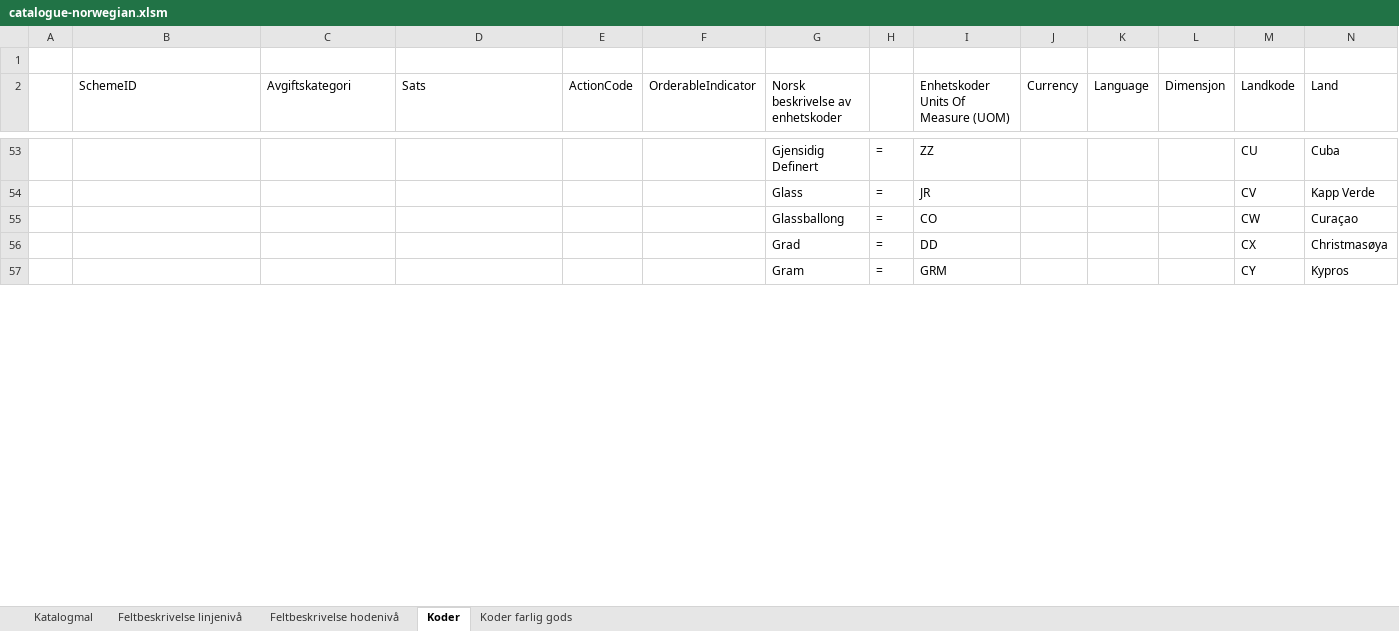
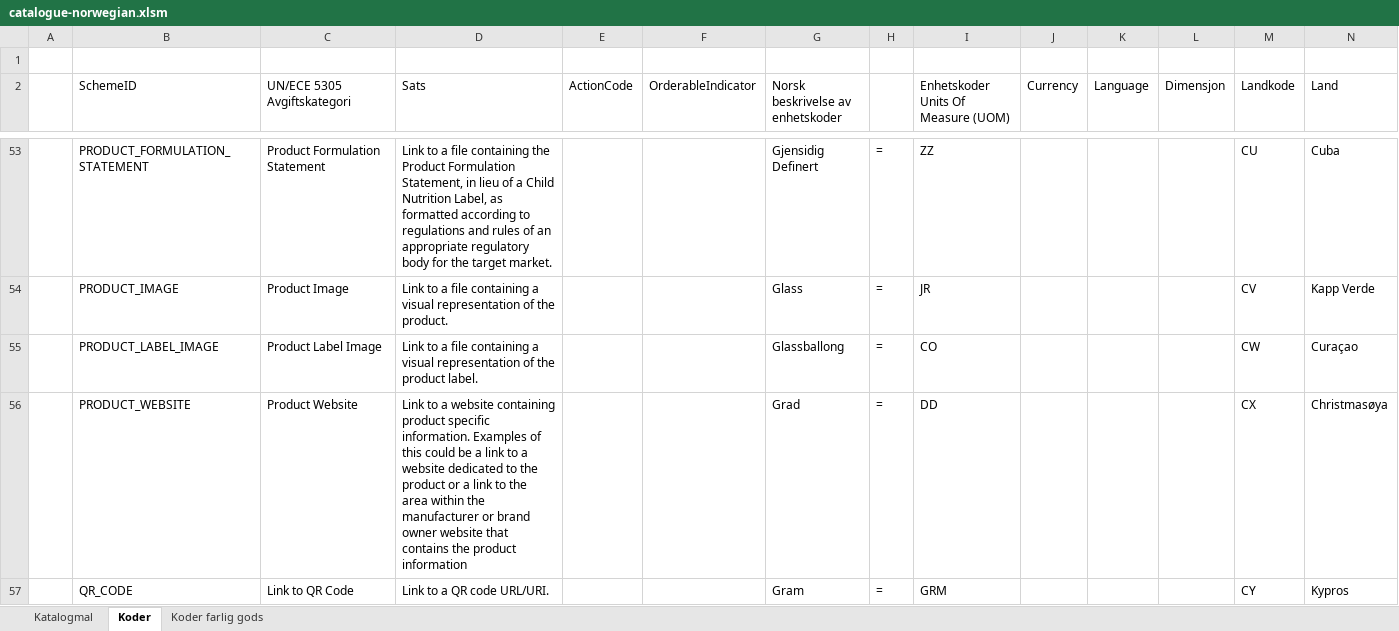
Before and after one commit to anskaffelser/ehf-generators, an Excel workbook: Catalogue/catalogue-norwegian.xlsm, sheet Koder, drawn as a sheet; only a part is shown, gaps mark what is left out; values as stored, in another font and other column widths than the file's, no cell formats; the diff covers the shown part only; the diff names each change by its address in the sheet, - before the commit and + after, or states it on an @@ line.

```diff
--- a/Catalogue/catalogue-norwegian.xlsm (sheet Koder)
+++ b/Catalogue/catalogue-norwegian.xlsm (sheet Koder)
-sheet tab: Feltbeskrivelse linjenivå
-sheet tab: Feltbeskrivelse hodenivå
-C2: Avgiftskategori
+C2: UN/ECE 5305 Avgiftskategori
-B53 (SchemeID): (empty)
+B53 (SchemeID): PRODUCT_FORMULATION_STATEMENT
-C53 (UN/ECE 5305 Avgiftskategori): (empty)
+C53 (UN/ECE 5305 Avgiftskategori): Product Formulation Statement
-D53 (Sats): (empty)
+D53 (Sats): Link to a file containing the Product Formulation Statement, in lieu of a Child Nutrition Label, as formatted according to regulations and rules of an appropriate regulatory body for the target market.
-B54 (SchemeID): (empty)
+B54 (SchemeID): PRODUCT_IMAGE
-C54 (UN/ECE 5305 Avgiftskategori): (empty)
+C54 (UN/ECE 5305 Avgiftskategori): Product Image
-D54 (Sats): (empty)
+D54 (Sats): Link to a file containing a visual representation of the product.
-B55 (SchemeID): (empty)
+B55 (SchemeID): PRODUCT_LABEL_IMAGE
-C55 (UN/ECE 5305 Avgiftskategori): (empty)
+C55 (UN/ECE 5305 Avgiftskategori): Product Label Image
-D55 (Sats): (empty)
+D55 (Sats): Link to a file containing a visual representation of the product label.
-B56 (SchemeID): (empty)
+B56 (SchemeID): PRODUCT_WEBSITE
-C56 (UN/ECE 5305 Avgiftskategori): (empty)
+C56 (UN/ECE 5305 Avgiftskategori): Product Website
-D56 (Sats): (empty)
+D56 (Sats): Link to a website containing product specific information. Examples of this could be a link to a website dedicated to the product or a link to the area within the manufacturer or brand owner website that contains the product information
-B57 (SchemeID): (empty)
+B57 (SchemeID): QR_CODE
-C57 (UN/ECE 5305 Avgiftskategori): (empty)
+C57 (UN/ECE 5305 Avgiftskategori): Link to QR Code
-D57 (Sats): (empty)
+D57 (Sats): Link to a QR code URL/URI.
```
Also changed, not shown: 8 added rows, 8 removed rows and 154 edited cells elsewhere in this sheet, sheet Katalogmal, cell formats, charts or pictures, 2 other files.
